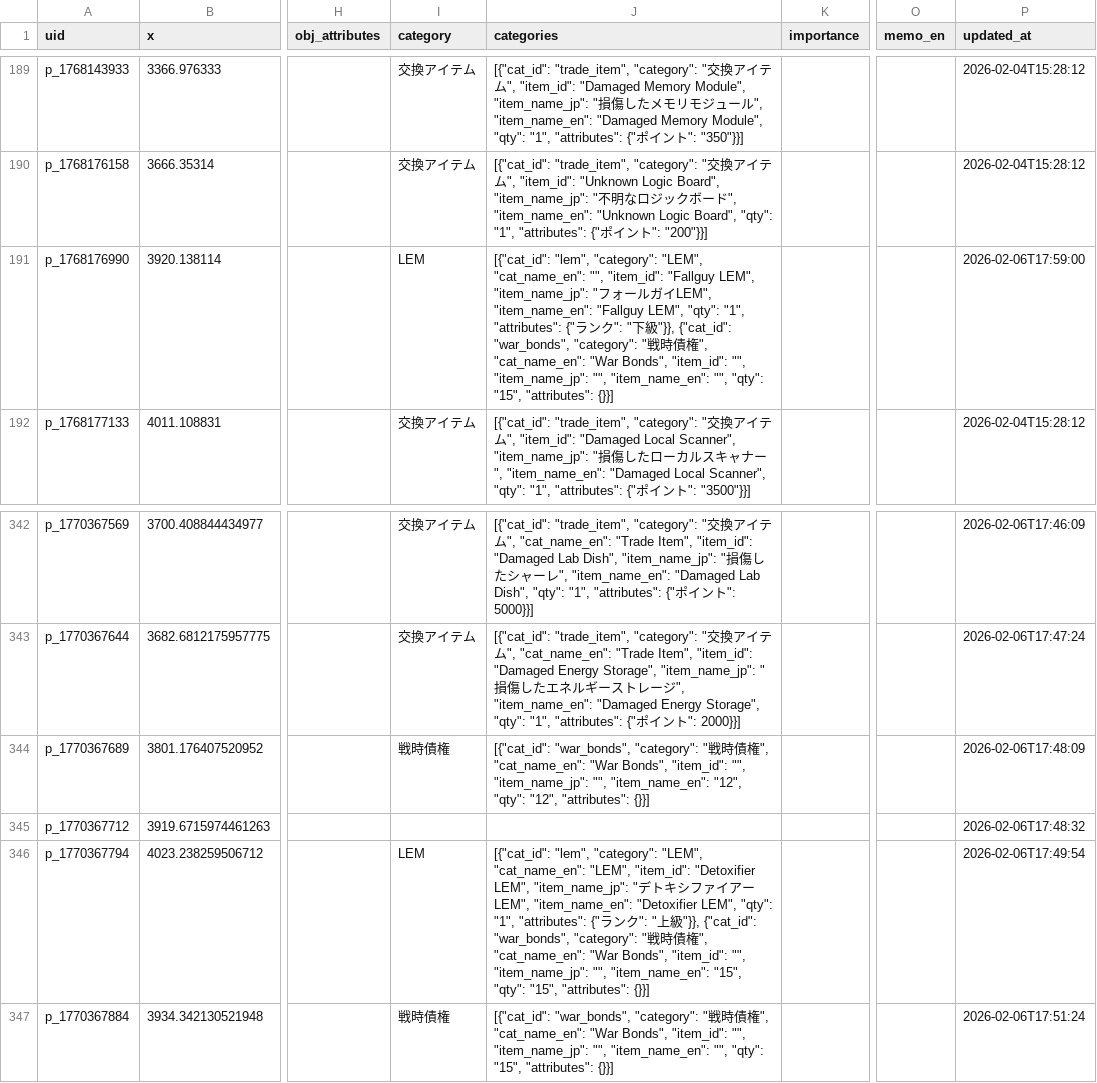
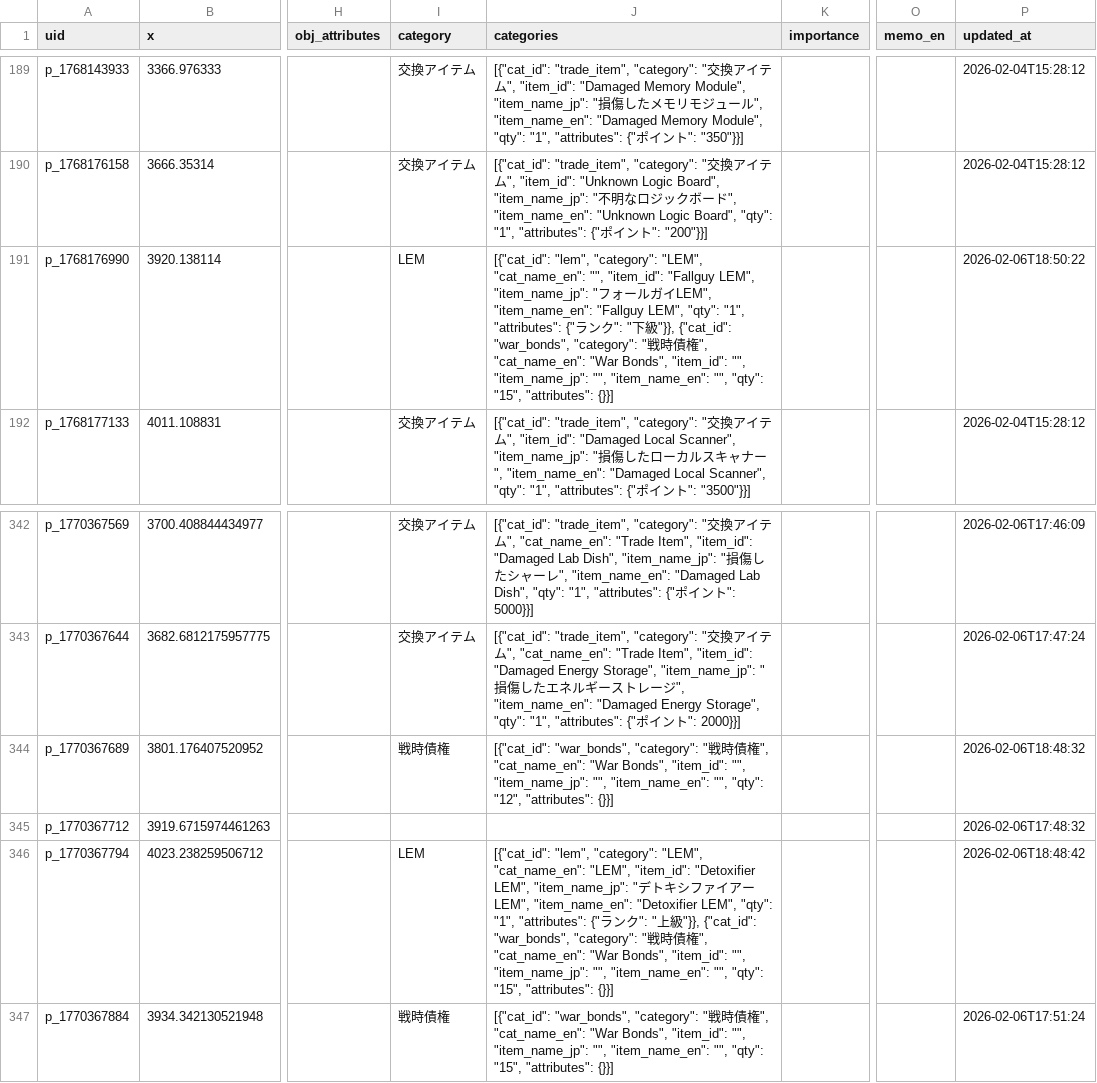
Before and after one commit to lime0404forest-commits/map, a CSV file: games/StarRupture/None/master_data.csv, drawn as a sheet; only a part is shown, gaps mark what is left out; the diff names each change by its address in the sheet, - before the commit and + after, or states it on an @@ line.

```diff
--- a/games/StarRupture/None/master_data.csv
+++ b/games/StarRupture/None/master_data.csv
-P191 (updated_at): 2026-02-06T17:59:00
+P191 (updated_at): 2026-02-06T18:50:22
-J344 (categories): …"", "item_name_en": "12", "qty": "12",…
+J344 (categories): …"", "item_name_en": "", "qty": "12",…
-P344 (updated_at): 2026-02-06T17:48:09
+P344 (updated_at): 2026-02-06T18:48:32
-J346 (categories): …"", "item_name_en": "15", "qty": "15",…
+J346 (categories): …"", "item_name_en": "", "qty": "15",…
-P346 (updated_at): 2026-02-06T17:49:54
+P346 (updated_at): 2026-02-06T18:48:42
```
Also changed, not shown: 1 other file.
